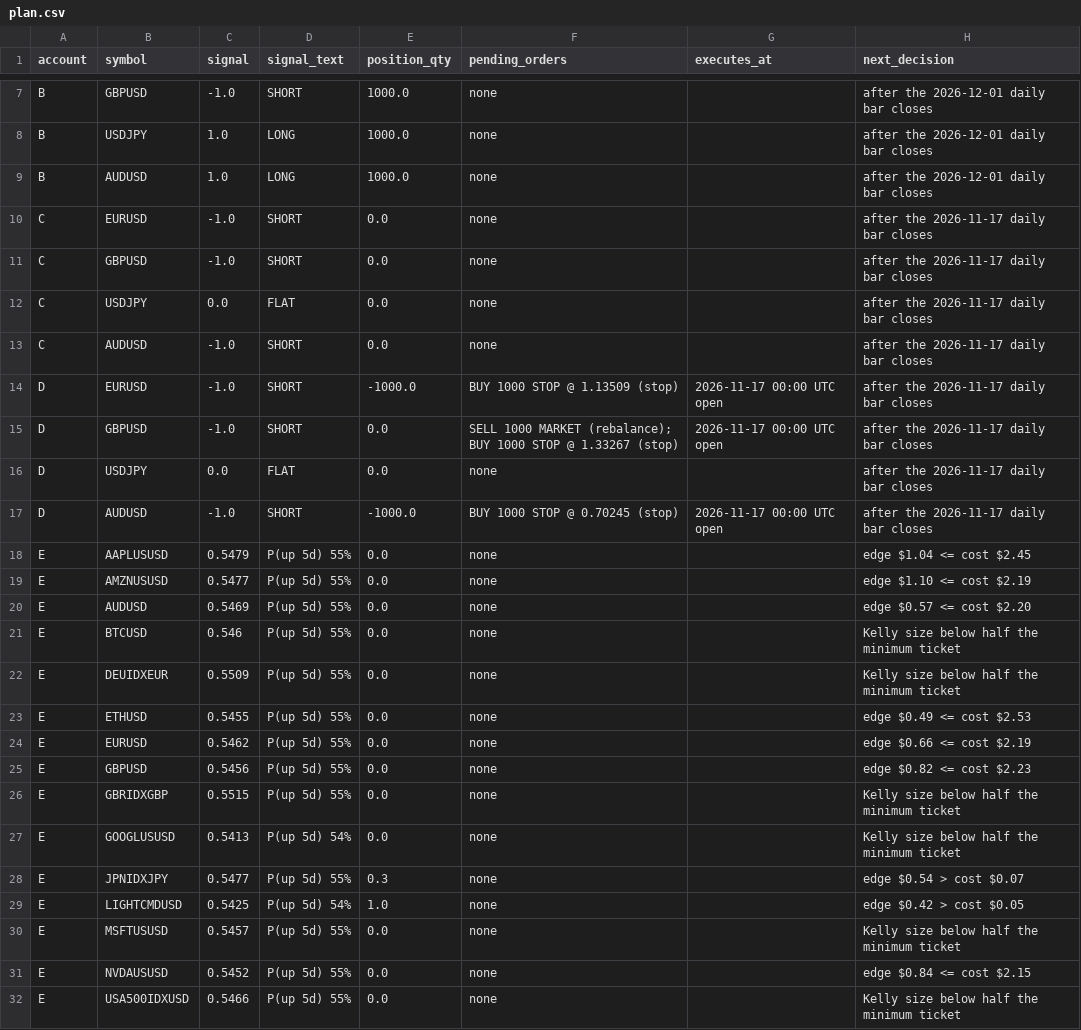
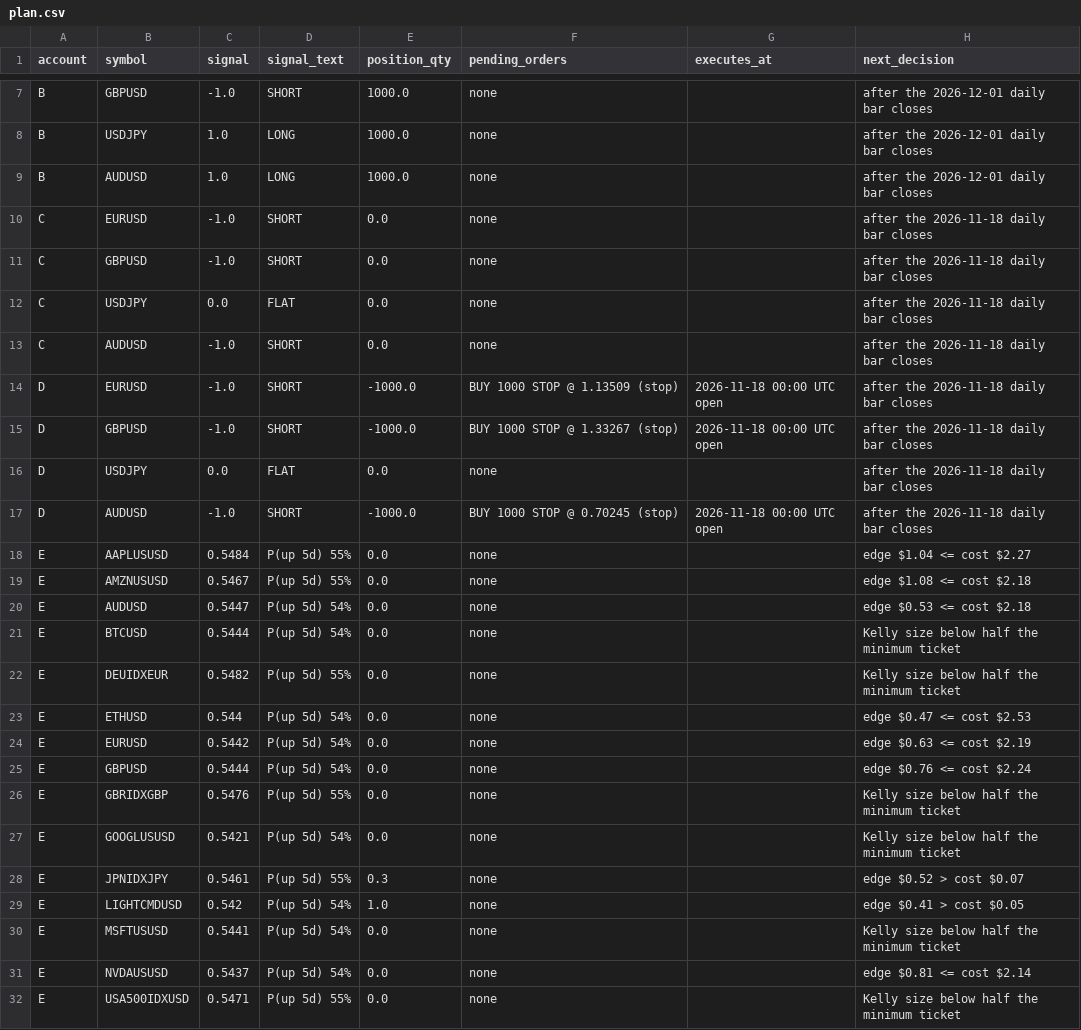
Before and after one commit to Samettutuncu33/Project-Atlantis, a CSV file: live/out/plan.csv, drawn as a sheet; only a part is shown, gaps mark what is left out; the diff covers the shown part only.

```diff
--- a/live/out/plan.csv
+++ b/live/out/plan.csv
@@ -9,24 +9,24 @@ B,USDJPY,1.0,LONG,1000.0,none,,after the 2026-12-01 daily bar closes
 B,AUDUSD,1.0,LONG,1000.0,none,,after the 2026-12-01 daily bar closes
-C,EURUSD,-1.0,SHORT,0.0,none,,after the 2026-11-17 daily bar closes
-C,GBPUSD,-1.0,SHORT,0.0,none,,after the 2026-11-17 daily bar closes
-C,USDJPY,0.0,FLAT,0.0,none,,after the 2026-11-17 daily bar closes
-C,AUDUSD,-1.0,SHORT,0.0,none,,after the 2026-11-17 daily bar closes
-D,EURUSD,-1.0,SHORT,-1000.0,BUY 1000 STOP @ 1.13509 (stop),2026-11-17 00:00 UTC open,after the 2026-11-17 daily bar closes
-D,GBPUSD,-1.0,SHORT,0.0,SELL 1000 MARKET (rebalance); BUY 1000 STOP @ 1.33267 (stop),2026-11-17 00:00 UTC open,after the 2026-11-17 daily bar closes
-D,USDJPY,0.0,FLAT,0.0,none,,after the 2026-11-17 daily bar closes
-D,AUDUSD,-1.0,SHORT,-1000.0,BUY 1000 STOP @ 0.70245 (stop),2026-11-17 00:00 UTC open,after the 2026-11-17 daily bar closes
-E,AAPLUSUSD,0.5479,P(up 5d) 55%,0.0,none,,edge $1.04 <= cost $2.45
-E,AMZNUSUSD,0.5477,P(up 5d) 55%,0.0,none,,edge $1.10 <= cost $2.19
-E,AUDUSD,0.5469,P(up 5d) 55%,0.0,none,,edge $0.57 <= cost $2.20
-E,BTCUSD,0.546,P(up 5d) 55%,0.0,none,,Kelly size below half the minimum ticket
-E,DEUIDXEUR,0.5509,P(up 5d) 55%,0.0,none,,Kelly size below half the minimum ticket
-E,ETHUSD,0.5455,P(up 5d) 55%,0.0,none,,edge $0.49 <= cost $2.53
-E,EURUSD,0.5462,P(up 5d) 55%,0.0,none,,edge $0.66 <= cost $2.19
-E,GBPUSD,0.5456,P(up 5d) 55%,0.0,none,,edge $0.82 <= cost $2.23
-E,GBRIDXGBP,0.5515,P(up 5d) 55%,0.0,none,,Kelly size below half the minimum ticket
-E,GOOGLUSUSD,0.5413,P(up 5d) 54%,0.0,none,,Kelly size below half the minimum ticket
-E,JPNIDXJPY,0.5477,P(up 5d) 55%,0.3,none,,edge $0.54 > cost $0.07
-E,LIGHTCMDUSD,0.5425,P(up 5d) 54%,1.0,none,,edge $0.42 > cost $0.05
-E,MSFTUSUSD,0.5457,P(up 5d) 55%,0.0,none,,Kelly size below half the minimum ticket
-E,NVDAUSUSD,0.5452,P(up 5d) 55%,0.0,none,,edge $0.84 <= cost $2.15
-E,USA500IDXUSD,0.5466,P(up 5d) 55%,0.0,none,,Kelly size below half the minimum ticket
+C,EURUSD,-1.0,SHORT,0.0,none,,after the 2026-11-18 daily bar closes
+C,GBPUSD,-1.0,SHORT,0.0,none,,after the 2026-11-18 daily bar closes
+C,USDJPY,0.0,FLAT,0.0,none,,after the 2026-11-18 daily bar closes
+C,AUDUSD,-1.0,SHORT,0.0,none,,after the 2026-11-18 daily bar closes
+D,EURUSD,-1.0,SHORT,-1000.0,BUY 1000 STOP @ 1.13509 (stop),2026-11-18 00:00 UTC open,after the 2026-11-18 daily bar closes
+D,GBPUSD,-1.0,SHORT,-1000.0,BUY 1000 STOP @ 1.33267 (stop),2026-11-18 00:00 UTC open,after the 2026-11-18 daily bar closes
+D,USDJPY,0.0,FLAT,0.0,none,,after the 2026-11-18 daily bar closes
+D,AUDUSD,-1.0,SHORT,-1000.0,BUY 1000 STOP @ 0.70245 (stop),2026-11-18 00:00 UTC open,after the 2026-11-18 daily bar closes
+E,AAPLUSUSD,0.5484,P(up 5d) 55%,0.0,none,,edge $1.04 <= cost $2.27
+E,AMZNUSUSD,0.5467,P(up 5d) 55%,0.0,none,,edge $1.08 <= cost $2.18
+E,AUDUSD,0.5447,P(up 5d) 54%,0.0,none,,edge $0.53 <= cost $2.18
+E,BTCUSD,0.5444,P(up 5d) 54%,0.0,none,,Kelly size below half the minimum ticket
+E,DEUIDXEUR,0.5482,P(up 5d) 55%,0.0,none,,Kelly size below half the minimum ticket
+E,ETHUSD,0.544,P(up 5d) 54%,0.0,none,,edge $0.47 <= cost $2.53
+E,EURUSD,0.5442,P(up 5d) 54%,0.0,none,,edge $0.63 <= cost $2.19
+E,GBPUSD,0.5444,P(up 5d) 54%,0.0,none,,edge $0.76 <= cost $2.24
+E,GBRIDXGBP,0.5476,P(up 5d) 55%,0.0,none,,Kelly size below half the minimum ticket
+E,GOOGLUSUSD,0.5421,P(up 5d) 54%,0.0,none,,Kelly size below half the minimum ticket
+E,JPNIDXJPY,0.5461,P(up 5d) 55%,0.3,none,,edge $0.52 > cost $0.07
+E,LIGHTCMDUSD,0.542,P(up 5d) 54%,1.0,none,,edge $0.41 > cost $0.05
+E,MSFTUSUSD,0.5441,P(up 5d) 54%,0.0,none,,Kelly size below half the minimum ticket
+E,NVDAUSUSD,0.5437,P(up 5d) 54%,0.0,none,,edge $0.81 <= cost $2.14
+E,USA500IDXUSD,0.5471,P(up 5d) 55%,0.0,none,,Kelly size below half the minimum ticket
```
Also changed, not shown: 5 removed rows and 32 edited cells elsewhere in this file, live/out/activity.csv, live/out/equity.csv, 31 other files.
